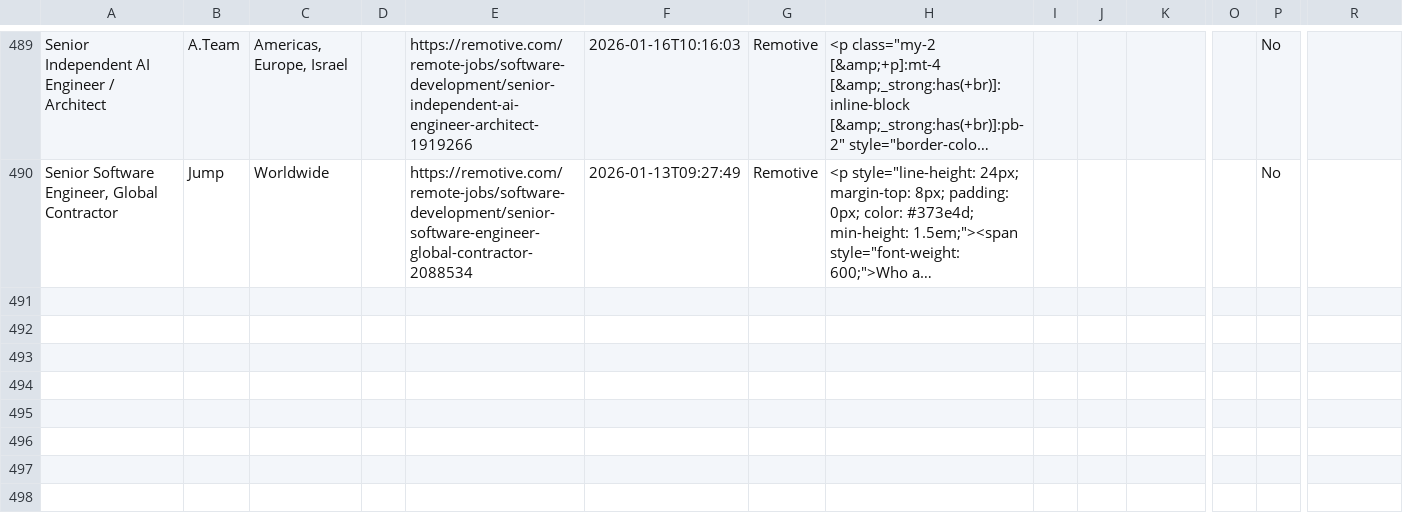
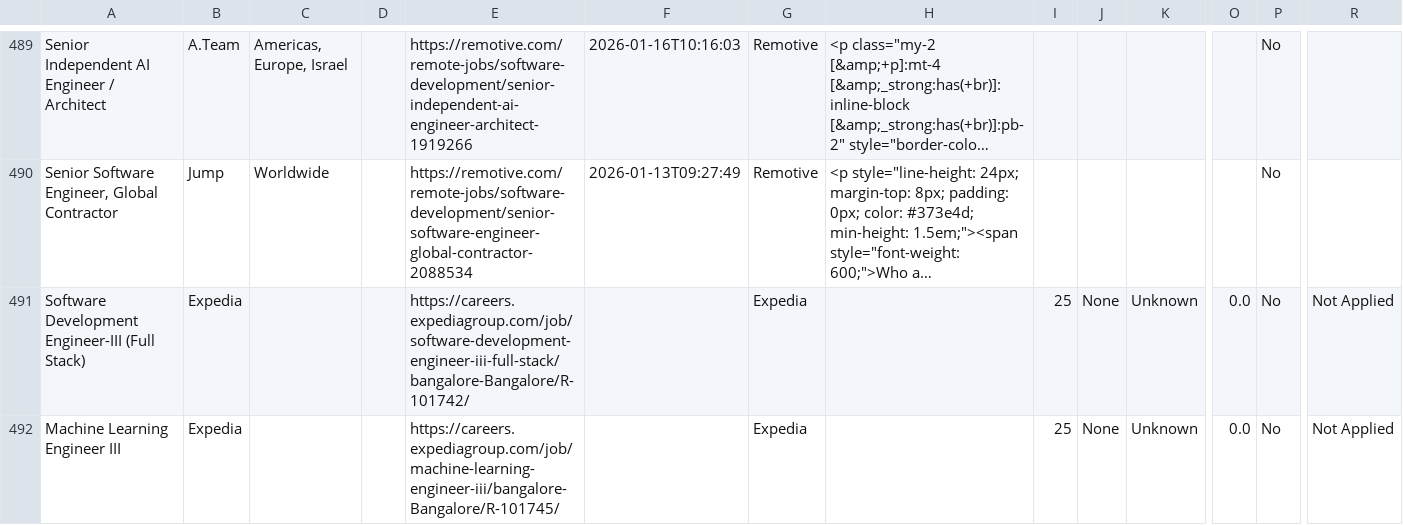
Before and after one commit to naman011/python-projects-secondary, a CSV file: data/jobs.csv, drawn as a sheet; only a part is shown, gaps mark what is left out; long unchanged cells end in …; rows hold the shown columns only; the diff names each change by its address in the sheet, - before the commit and + after, or states it on an @@ line.

```diff
--- a/data/jobs.csv
+++ b/data/jobs.csv
+row 491: Software Development Engineer-III (Full Stack) | Expedia |  |  | https://careers.expediagroup.com/job/software-development-engineer-iii-full-stack/bangalore-Bangalore/R-101742/ |  | Expedia |  | 25 | None | Unknown | 0.0 | No | Not Applied
+row 492: Machine Learning Engineer III | Expedia |  |  | https://careers.expediagroup.com/job/machine-learning-engineer-iii/bangalore-Bangalore/R-101745/ |  | Expedia |  | 25 | None | Unknown | 0.0 | No | Not Applied
```
Also changed, not shown: 1 other file.
